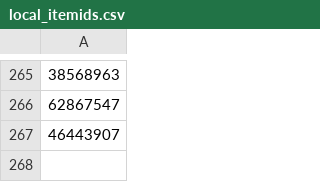
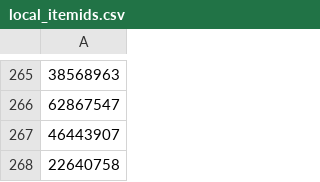
Before and after one commit to allofthelines/ruhah2, a CSV file: local_itemids.csv, drawn as a sheet; only a part is shown, gaps mark what is left out; the diff names each change by its address in the sheet, - before the commit and + after, or states it on an @@ line.

```diff
--- a/local_itemids.csv
+++ b/local_itemids.csv
+row 268: 22640758
```
Also changed, not shown: 2 other files.
